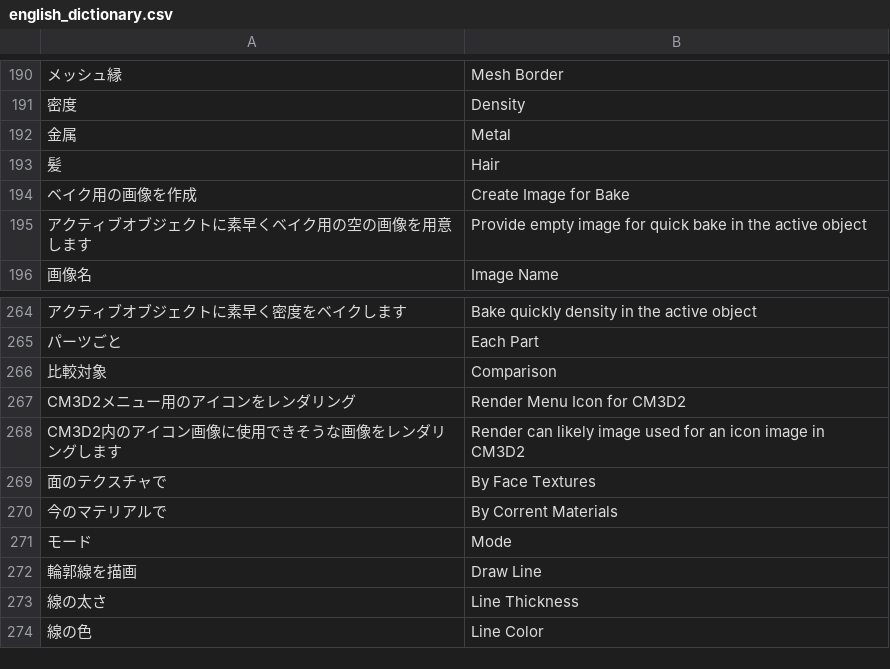
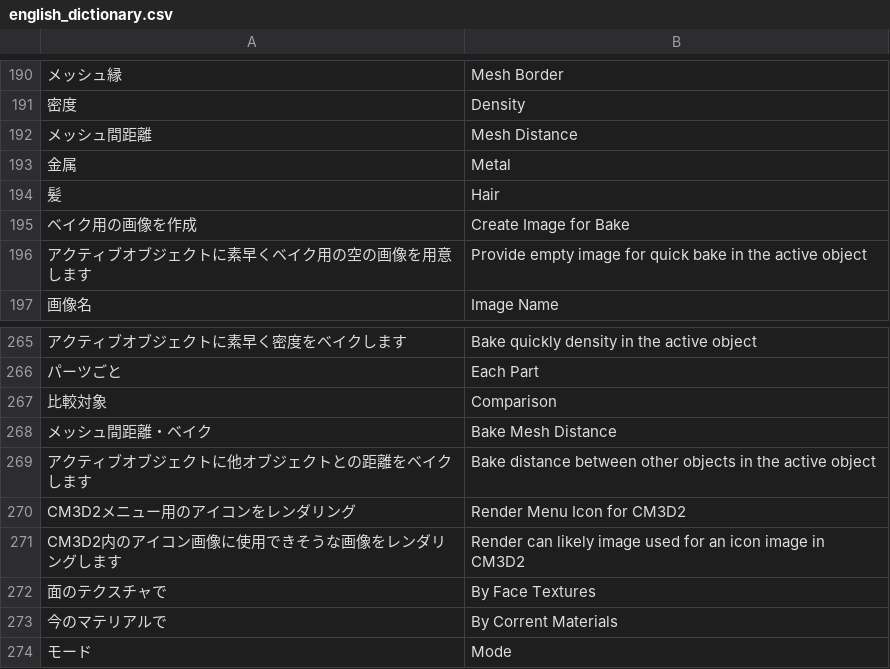
Before and after one commit to CM3D2user/Blender-CM3D2-Converter, a CSV file: CM3D2 Converter/english_dictionary.csv, drawn as a sheet; only a part is shown, gaps mark what is left out; the shorter side is filled out with more unchanged rows; the diff names each change by its address in the sheet, - before the commit and + after, or states it on an @@ line.

Commit message:
"メッシュ間距離・ベイク" 機能を追加

```diff
--- a/CM3D2 Converter/english_dictionary.csv
+++ b/CM3D2 Converter/english_dictionary.csv
+row 192: メッシュ間距離 | Mesh Distance
+row 268: メッシュ間距離・ベイク | Bake Mesh Distance
+row 269: アクティブオブジェクトに他オブジェクトとの距離をベイクします | Bake distance between other objects in the active object
```
Also changed, not shown: 2 other files.
